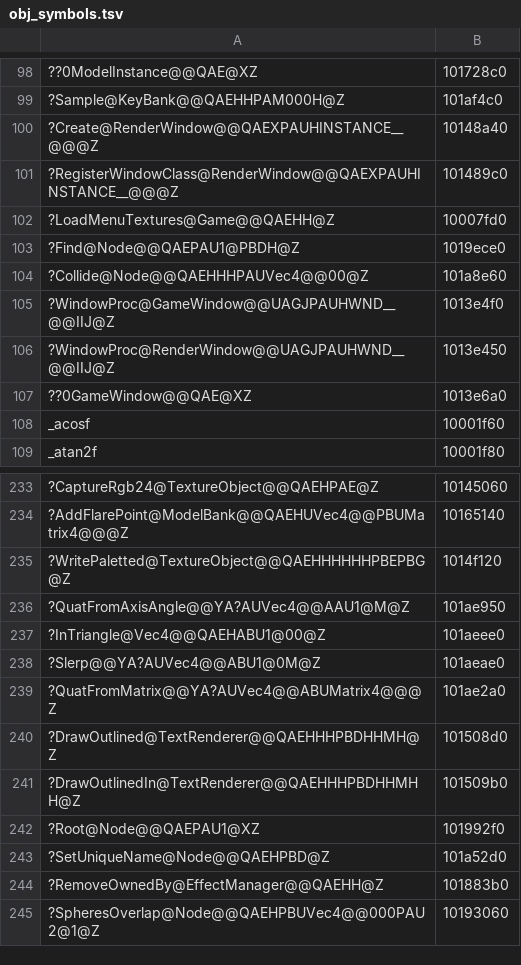
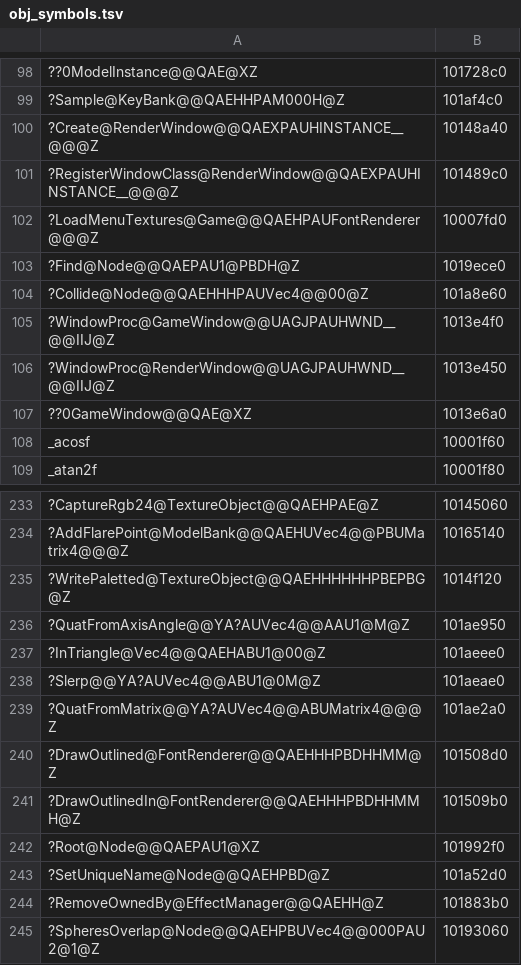
Before and after one commit to ObeseCatLord/Gurumin-Decompilation, a TSV file: decomp/obj_symbols.tsv, drawn as a sheet; only a part is shown, gaps mark what is left out; the diff names each change by its address in the sheet, - before the commit and + after, or states it on an @@ line.

```diff
--- a/decomp/obj_symbols.tsv
+++ b/decomp/obj_symbols.tsv
-A102: ?LoadMenuTextures@Game@@QAEHH@Z
+A102: ?LoadMenuTextures@Game@@QAEHPAUFontRenderer@@@Z
-A240: ?DrawOutlined@TextRenderer@@QAEHHHPBDHHMH@Z
+A240: ?DrawOutlined@FontRenderer@@QAEHHHPBDHHMM@Z
-A241: ?DrawOutlinedIn@TextRenderer@@QAEHHHPBDHHMHH@Z
+A241: ?DrawOutlinedIn@FontRenderer@@QAEHHHPBDHHMMH@Z
```
Also changed, not shown: 12 other files.
